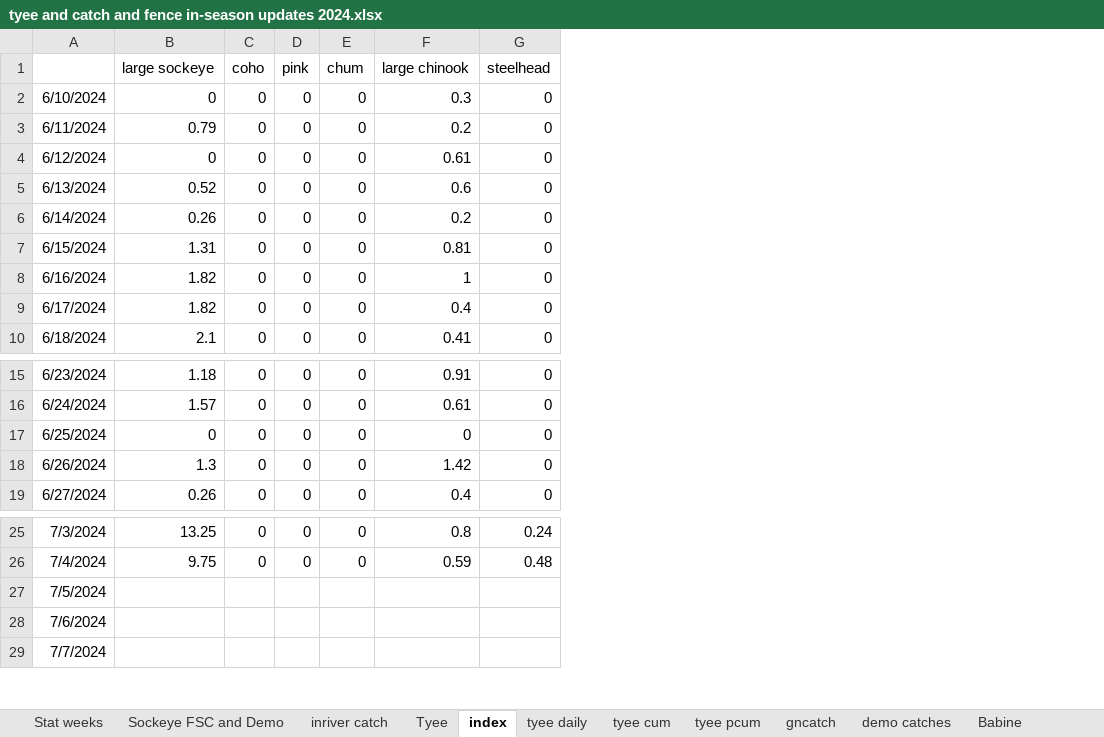
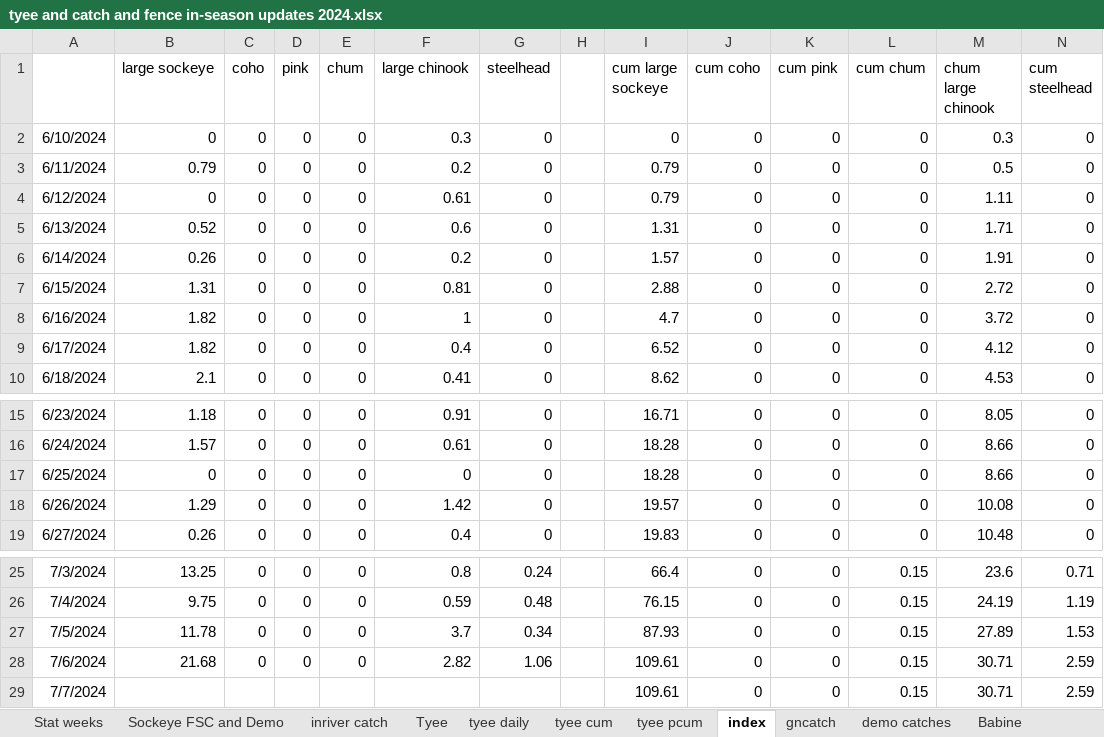
Before and after one commit to Coastland-Research/skeena-salmon-inseason-updates, an Excel workbook: data/tyee and catch and fence in-season updates 2024.xlsx, sheet index, drawn as a sheet; only a part is shown, gaps mark what is left out; values as stored, in another font and other column widths than the file's, no borders; the diff names each change by its address in the sheet, - before the commit and + after, or states it on an @@ line.

```diff
--- a/data/tyee and catch and fence in-season updates 2024.xlsx (sheet index)
+++ b/data/tyee and catch and fence in-season updates 2024.xlsx (sheet index)
@@ sheet tab order changed: Stat weeks | Sockeye FSC and Demo | inriver catch | Tyee | tyee daily | tyee cum | tyee pcum | index | gncatch | demo catches | Babine @@
+column H, empty
+column I (cum large sockeye), rows 2-10: 0 | 0.79 | 0.79 | 1.31 | 1.57 | 2.88 | 4.7 | 6.52 | 8.62; rows 15-19: 16.71 | 18.28 | 18.28 | 19.57 | 19.83; rows 25-29: 66.4 | 76.15 | 87.93 | 109.61 | 109.61
+column J (cum coho), rows 2-10: all 0; rows 15-19: all 0; rows 25-29: all 0
+column K (cum pink), rows 2-10: all 0; rows 15-19: all 0; rows 25-29: all 0
+column L (cum chum), rows 2-10: all 0; rows 15-19: all 0; rows 25-29: all 0.15
+column M (chum large chinook), rows 2-10: 0.3 | 0.5 | 1.11 | 1.71 | 1.91 | 2.72 | 3.72 | 4.12 | 4.53; rows 15-19: 8.05 | 8.66 | 8.66 | 10.08 | 10.48; rows 25-29: 23.6 | 24.19 | 27.89 | 30.71 | 30.71
+column N (cum steelhead), rows 2-10: all 0; rows 15-19: all 0; rows 25-29: 0.71 | 1.19 | 1.53 | 2.59 | 2.59
-B18 (large sockeye): 1.3
+B18 (large sockeye): 1.29
-B27 (large sockeye): (empty)
+B27 (large sockeye): 11.78
-C27:C28 (coho): (empty)
+C27:C28 (coho): 0
-D27:D28 (pink): (empty)
+D27:D28 (pink): 0
-E27:E28 (chum): (empty)
+E27:E28 (chum): 0
-F27 (large chinook): (empty)
+F27 (large chinook): 3.7
-G27 (steelhead): (empty)
+G27 (steelhead): 0.34
-B28 (large sockeye): (empty)
+B28 (large sockeye): 21.68
-F28 (large chinook): (empty)
+F28 (large chinook): 2.82
-G28 (steelhead): (empty)
+G28 (steelhead): 1.06
```
Also changed, not shown: sheet Tyee, sheet tyee daily, sheet tyee cum, 16 other files.
